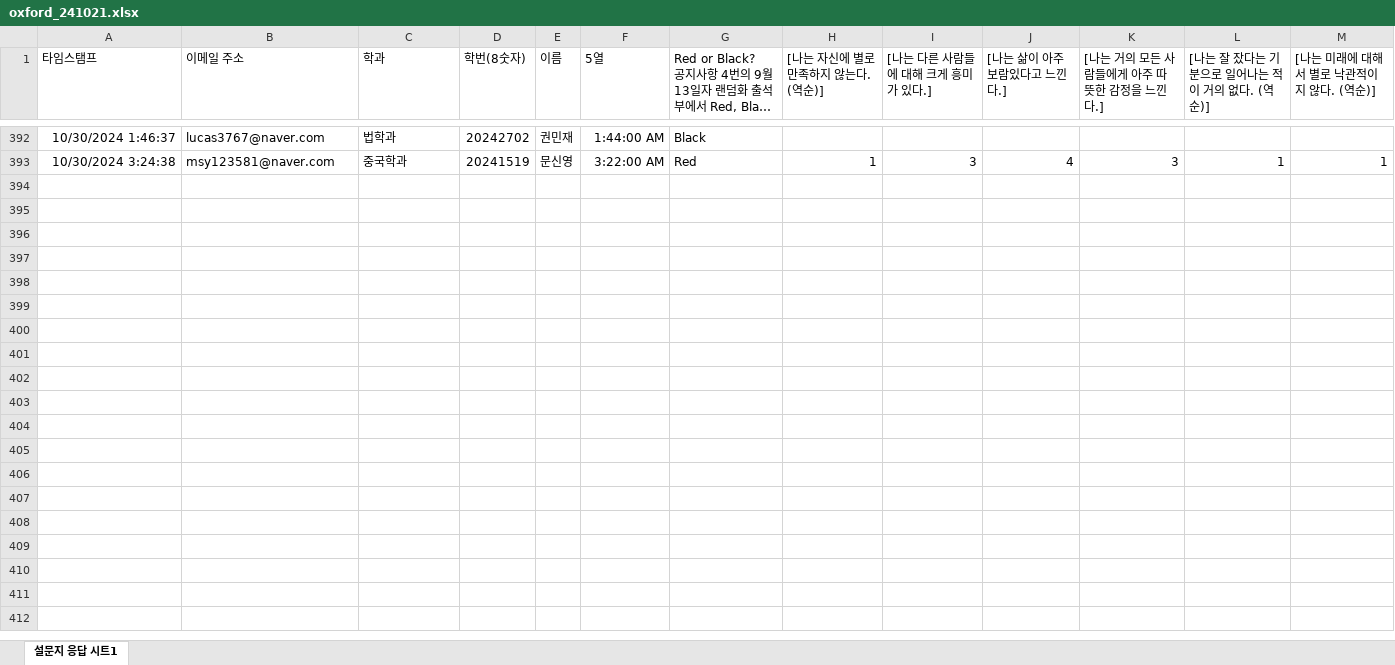
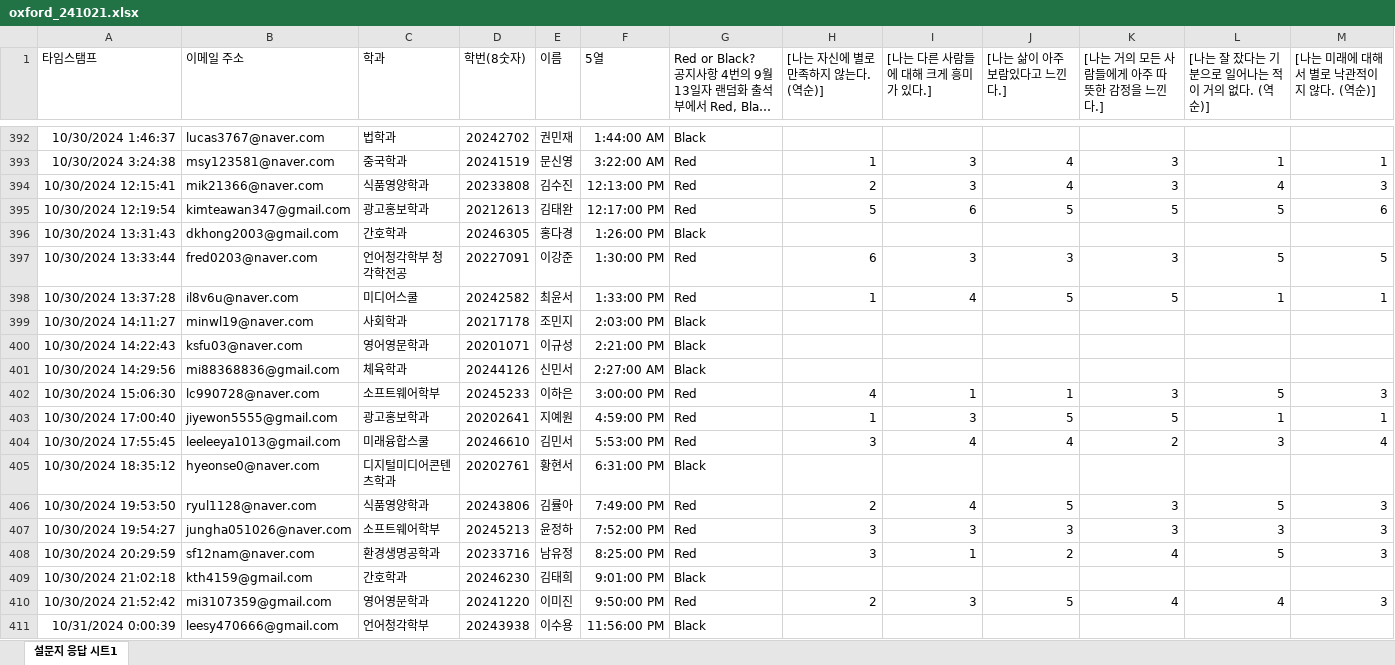
Before and after one commit to kwlee58/class202501, an Excel workbook: R/data/oxford_241021.xlsx, sheet 설문지 응답 시트1, drawn as a sheet; only a part is shown, gaps mark what is left out; long unchanged cells end in …; values as stored, in another font and other column widths than the file's, no borders; table styles not drawn; rows hold the shown columns only; the diff covers the shown part only; the diff names each change by its address in the sheet, - before the commit and + after, or states it on an @@ line.

```diff
--- a/R/data/oxford_241021.xlsx (sheet 설문지 응답 시트1)
+++ b/R/data/oxford_241021.xlsx (sheet 설문지 응답 시트1)
+row 394: 10/30/2024 12:15:41 | mik21366@naver.com | 식품영양학과 | 20233808 | 김수진 | 12:13:00 PM | Red | 2 | 3 | 4 | 3 | 4 | 3
+row 395: 10/30/2024 12:19:54 | kimteawan347@gmail.com | 광고홍보학과 | 20212613 | 김태완 | 12:17:00 PM | Red | 5 | 6 | 5 | 5 | 5 | 6
+row 396: 10/30/2024 13:31:43 | dkhong2003@gmail.com | 간호학과 | 20246305 | 홍다경 | 1:26:00 PM | Black
+row 397: 10/30/2024 13:33:44 | fred0203@naver.com | 언어청각학부 청각학전공 | 20227091 | 이강준 | 1:30:00 PM | Red | 6 | 3 | 3 | 3 | 5 | 5
+row 398: 10/30/2024 13:37:28 | il8v6u@naver.com | 미디어스쿨 | 20242582 | 최윤서 | 1:33:00 PM | Red | 1 | 4 | 5 | 5 | 1 | 1
+row 399: 10/30/2024 14:11:27 | minwl19@naver.com | 사회학과 | 20217178 | 조민지 | 2:03:00 PM | Black
+row 400: 10/30/2024 14:22:43 | ksfu03@naver.com | 영어영문학과 | 20201071 | 이규성 | 2:21:00 PM | Black
+row 401: 10/30/2024 14:29:56 | mi88368836@gmail.com | 체육학과 | 20244126 | 신민서 | 2:27:00 AM | Black
+row 402: 10/30/2024 15:06:30 | lc990728@naver.com | 소프트웨어학부 | 20245233 | 이하은 | 3:00:00 PM | Red | 4 | 1 | 1 | 3 | 5 | 3
+row 403: 10/30/2024 17:00:40 | jiyewon5555@gmail.com | 광고홍보학과 | 20202641 | 지예원 | 4:59:00 PM | Red | 1 | 3 | 5 | 5 | 1 | 1
+row 404: 10/30/2024 17:55:45 | leeleeya1013@gmail.com | 미래융합스쿨 | 20246610 | 김민서 | 5:53:00 PM | Red | 3 | 4 | 4 | 2 | 3 | 4
+row 405: 10/30/2024 18:35:12 | hyeonse0@naver.com | 디지털미디어콘텐츠학과 | 20202761 | 황현서 | 6:31:00 PM | Black
+row 406: 10/30/2024 19:53:50 | ryul1128@naver.com | 식품영양학과 | 20243806 | 김률아 | 7:49:00 PM | Red | 2 | 4 | 5 | 3 | 5 | 3
+row 407: 10/30/2024 19:54:27 | jungha051026@naver.com | 소프트웨어학부 | 20245213 | 윤정하 | 7:52:00 PM | Red | 3 | 3 | 3 | 3 | 3 | 3
+row 408: 10/30/2024 20:29:59 | sf12nam@naver.com | 환경생명공학과 | 20233716 | 남유정 | 8:25:00 PM | Red | 3 | 1 | 2 | 4 | 5 | 3
+row 409: 10/30/2024 21:02:18 | kth4159@gmail.com | 간호학과 | 20246230 | 김태희 | 9:01:00 PM | Black
+row 410: 10/30/2024 21:52:42 | mi3107359@gmail.com | 영어영문학과 | 20241220 | 이미진 | 9:50:00 PM | Red | 2 | 3 | 5 | 4 | 4 | 3
+row 411: 10/31/2024 0:00:39 | leesy470666@gmail.com | 언어청각학부 | 20243938 | 이수용 | 11:56:00 PM | Black
```
Also changed, not shown: 24 added rows elsewhere in this sheet, R/data/oxford_241021_tmp.xlsx, R/data/quiz241021.xlsx, 25 other files.
